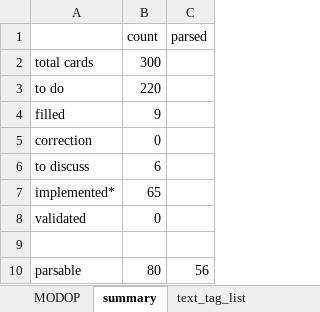
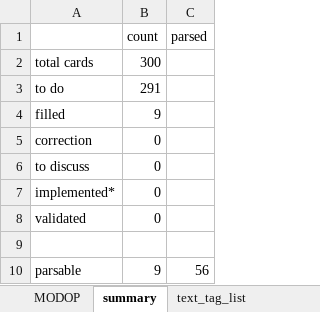
Before and after one commit to Mylaana/AresExpedition, an Excel workbook: ressources/game_data_input.xlsx, sheet summary, drawn as a sheet; values as stored, in another font and other column widths than the file's, no borders; charts and pictures not drawn; the diff names each change by its address in the sheet, - before the commit and + after, or states it on an @@ line.

```diff
--- a/ressources/game_data_input.xlsx (sheet summary)
+++ b/ressources/game_data_input.xlsx (sheet summary)
-B3 (count): 220
+B3 (count): 291
-B6 (count): 6
+B6 (count): 0
-B7 (count): 65
+B7 (count): 0
-B10 (count): 80
+B10 (count): 9
```
Also changed, not shown: sheet card_list, sheet params, 14 other files.
